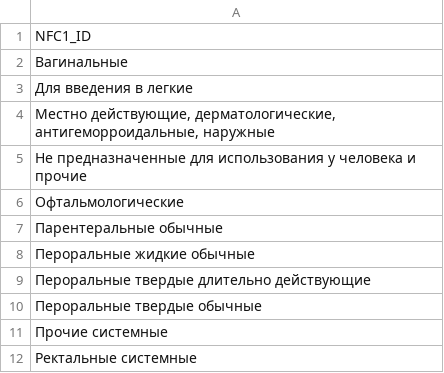
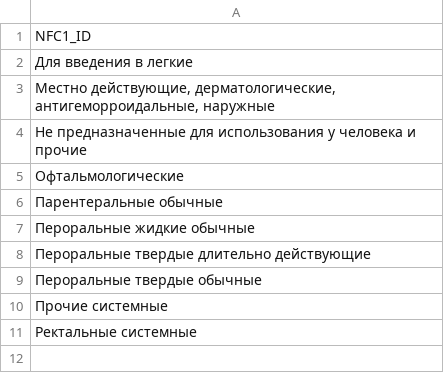
Before and after one commit to radyslav-datascience/cross_pharm_market_analysis, a CSV file: data/processed_data/00_preproc_results/nfc1_list.csv, drawn as a sheet; the diff names each change by its address in the sheet, - before the commit and + after, or states it on an @@ line.

```diff
--- a/data/processed_data/00_preproc_results/nfc1_list.csv
+++ b/data/processed_data/00_preproc_results/nfc1_list.csv
-row 2: Вагинальные
```
Also changed, not shown: data/processed_data/00_preproc_results/drugs_list.csv, 19 other files.
